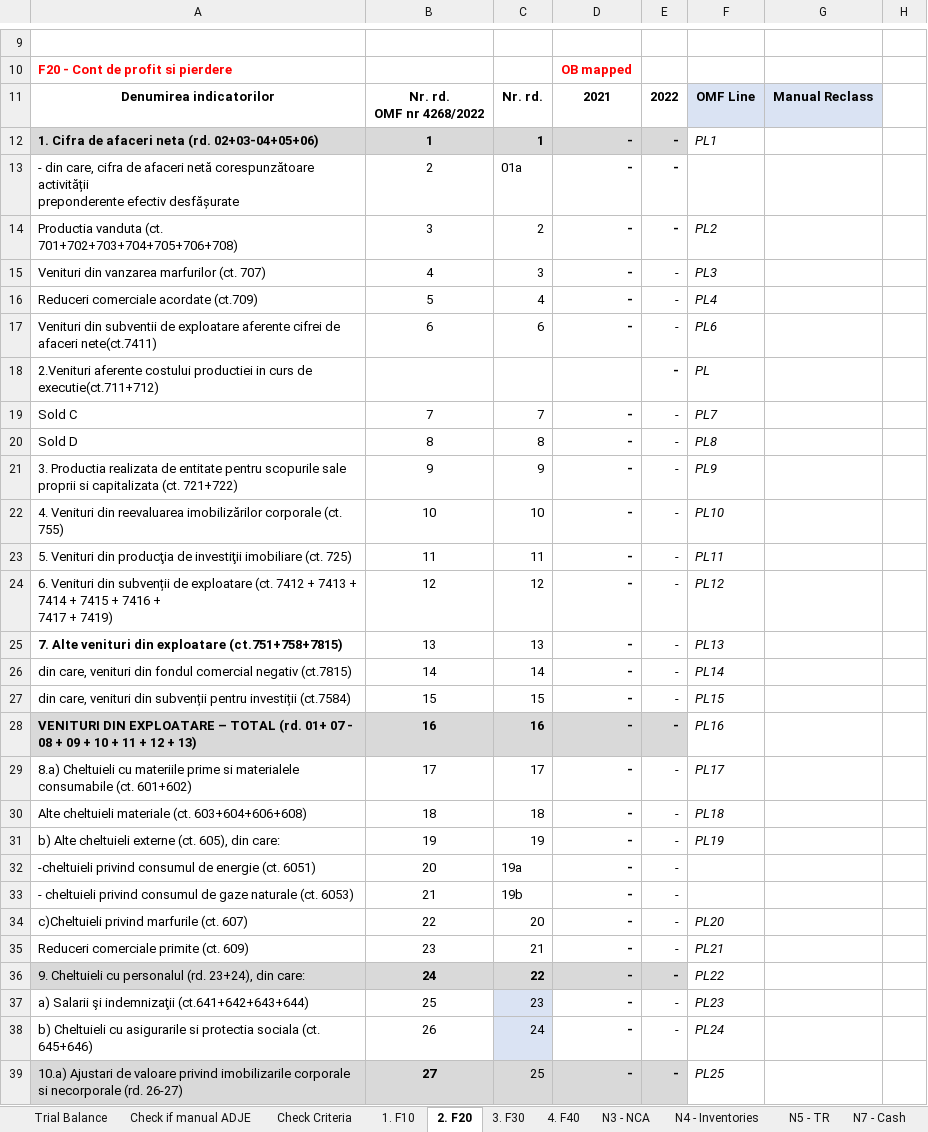
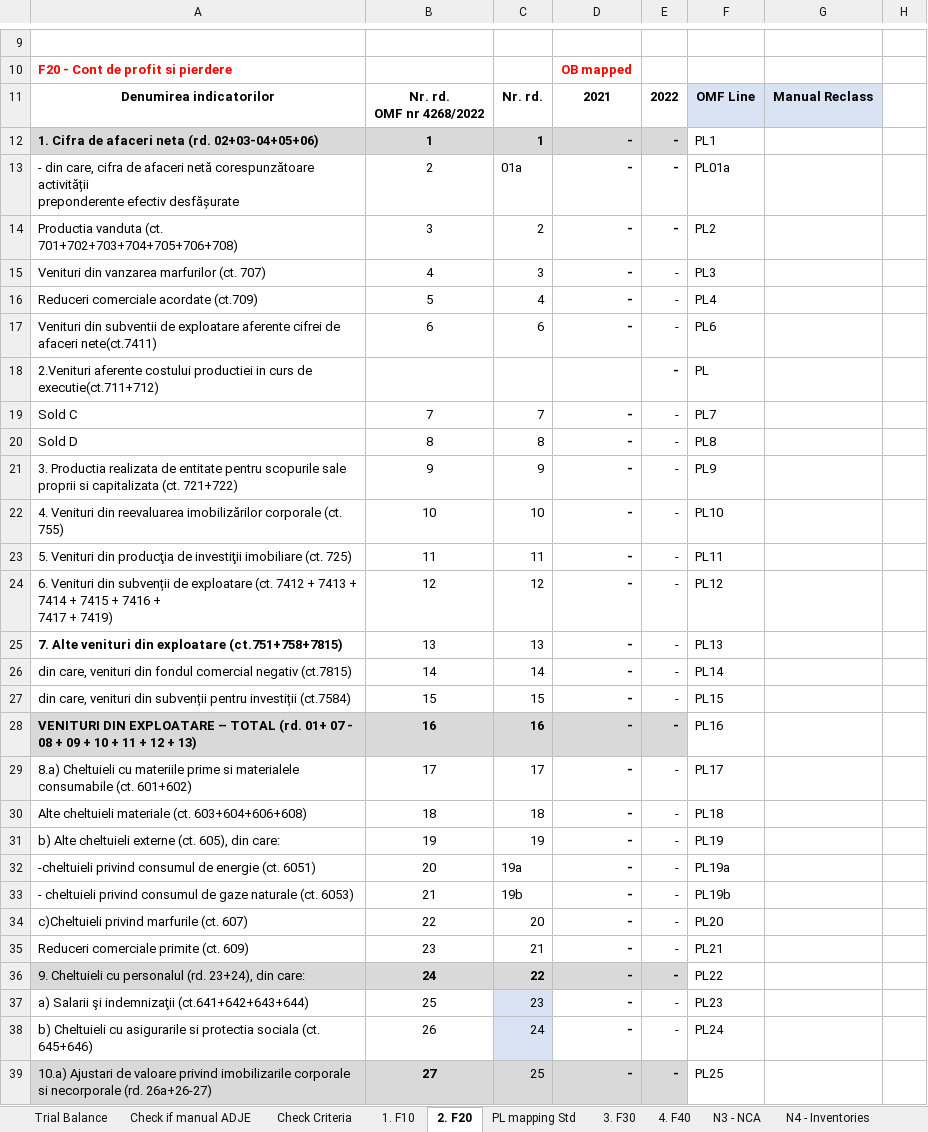
Before and after one commit to GTRDIGITAL/FSBotMirus, an Excel workbook: exceltemp/SF Entitati mici_RO.xlsx, sheet 2. F20, drawn as a sheet; only a part is shown, gaps mark what is left out; values as stored, in another font and other column widths than the file's, no borders; the diff covers the shown part only; the diff names each change by its address in the sheet, - before the commit and + after, or states it on an @@ line.

```diff
--- a/exceltemp/SF Entitati mici_RO.xlsx (sheet 2. F20)
+++ b/exceltemp/SF Entitati mici_RO.xlsx (sheet 2. F20)
@@ sheet tab unhidden: PL mapping Std @@
-F12 italic: on
+F12 italic: off
-F13: (empty)
+F13: PL01a
-F14:F31 italic: on
+F14:F31 italic: off
-F32: (empty)
+F32: PL19a
-F33: (empty)
+F33: PL19b
-F34:F39 italic: on
+F34:F39 italic: off
-A39: …necorporale (rd. 26-27)
+A39: …necorporale (rd. 26a+26-27)
```
Also changed, not shown: 13 added rows, 1 removed row, 77 edited cells and cell formats elsewhere in this sheet, formulas that keep their value, exceltemp/SF Entitati mici_EN.xlsx, exceltemp/Template FS ENG.xlsx, 1 other file.
